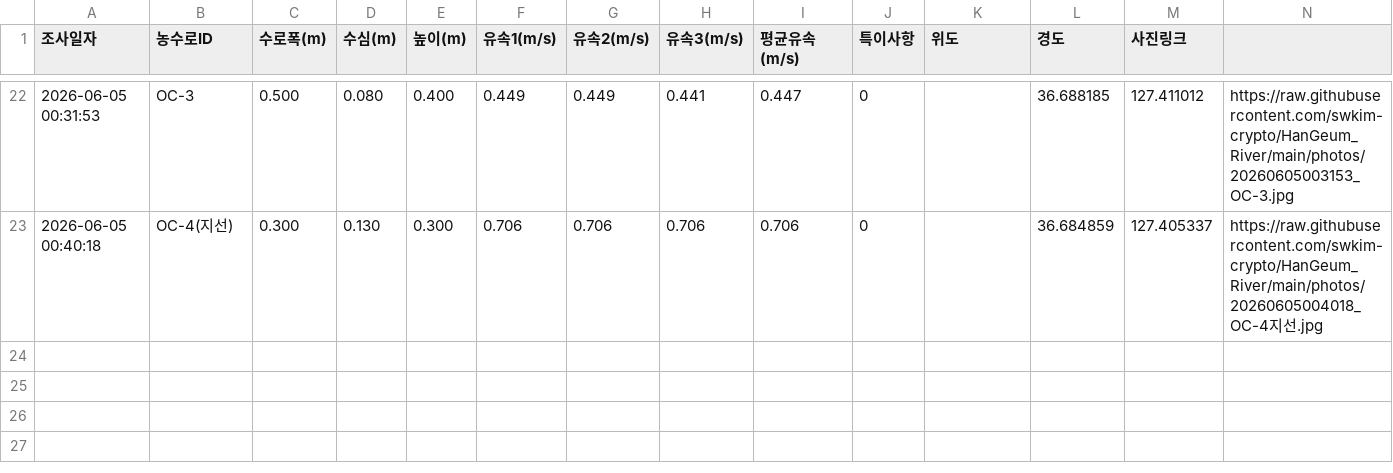
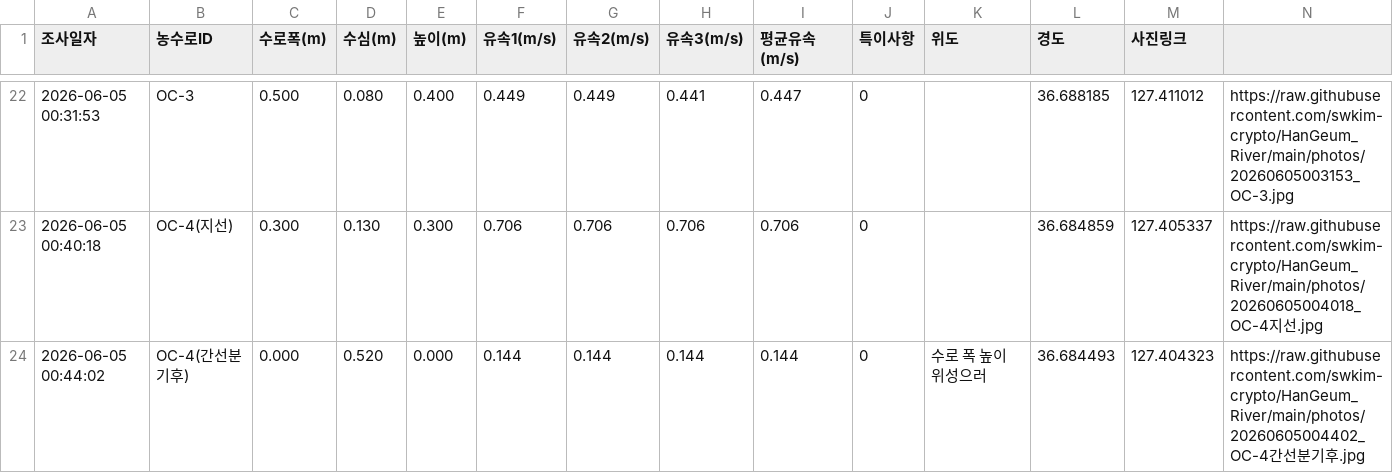
Before and after one commit to swkim-crypto/HanGeum_River, a CSV file: data.csv, drawn as a sheet; only a part is shown, gaps mark what is left out; rows hold the shown columns only; the diff names each change by its address in the sheet, - before the commit and + after, or states it on an @@ line.

Commit message:
Update data row

```diff
--- a/data.csv
+++ b/data.csv
+row 24: 2026-06-05 00:44:02 | OC-4(간선분기후) | 0.000 | 0.520 | 0.000 | 0.144 | 0.144 | 0.144 | 0.144 | 0 | 수로 폭 높이 위성으러 | 36.684493 | 127.404323 | https://raw.githubusercontent.com/swkim-crypto/HanGeum_River/main/photos/20260605004402_OC-4간선분기후.jpg
```
